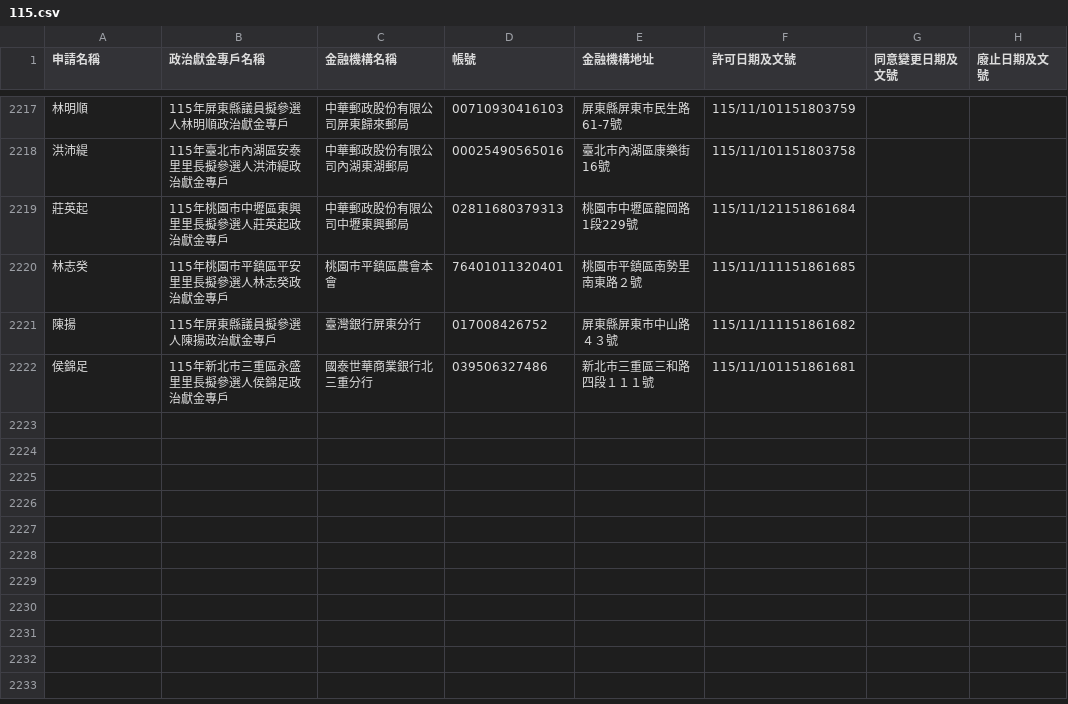
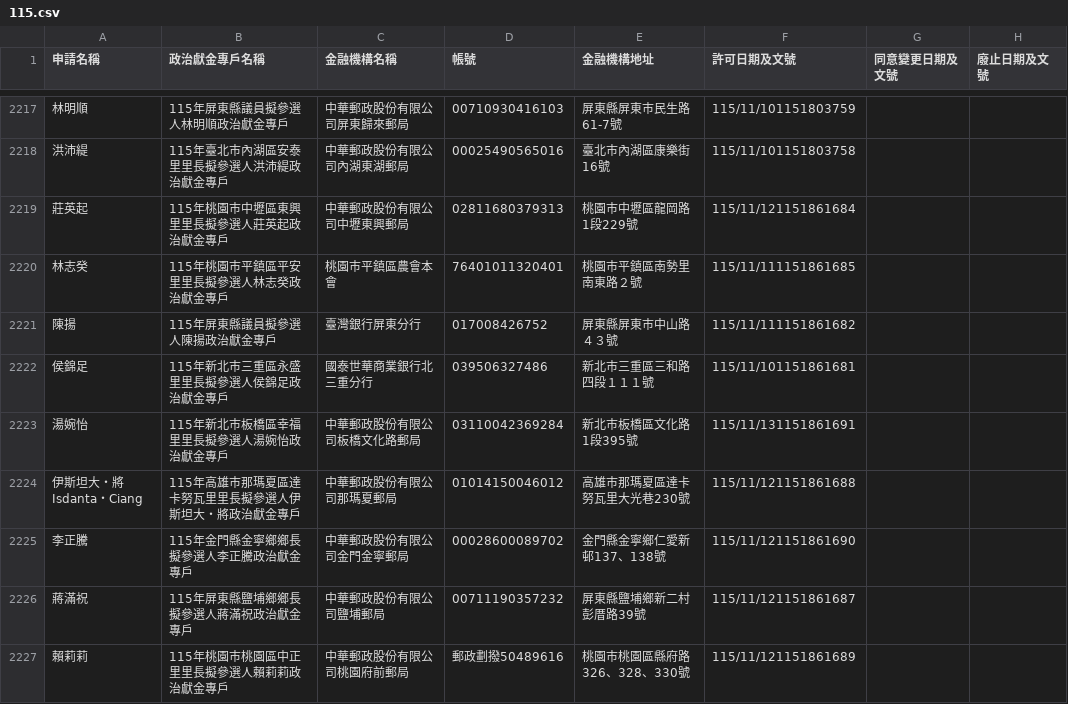
Before and after one commit to kiang/vote2026, a CSV file: docs/sunshine.cy.gov.tw/115.csv, drawn as a sheet; only a part is shown, gaps mark what is left out; the diff names each change by its address in the sheet, - before the commit and + after, or states it on an @@ line.

Commit message:
sunshine data updated

```diff
--- a/docs/sunshine.cy.gov.tw/115.csv
+++ b/docs/sunshine.cy.gov.tw/115.csv
+row 2223: 湯婉怡 | 115年新北市板橋區幸福里里長擬參選人湯婉怡政治獻金專戶 | 中華郵政股份有限公司板橋文化路郵局 | 03110042369284 | 新北市板橋區文化路1段395號 | 115/11/131151861691
+row 2224: 伊斯坦大・將 Isdanta・Ciang | 115年高雄市那瑪夏區達卡努瓦里里長擬參選人伊斯坦大・將政治獻金專戶 | 中華郵政股份有限公司那瑪夏郵局 | 01014150046012 | 高雄市那瑪夏區達卡努瓦里大光巷230號 | 115/11/121151861688
+row 2225: 李正騰 | 115年金門縣金寧鄉鄉長擬參選人李正騰政治獻金專戶 | 中華郵政股份有限公司金門金寧郵局 | 00028600089702 | 金門縣金寧鄉仁愛新邨137、138號 | 115/11/121151861690
+row 2226: 蔣滿祝 | 115年屏東縣鹽埔鄉鄉長擬參選人蔣滿祝政治獻金專戶 | 中華郵政股份有限公司鹽埔郵局 | 00711190357232 | 屏東縣鹽埔鄉新二村彭厝路39號 | 115/11/121151861687
+row 2227: 賴莉莉 | 115年桃園市桃園區中正里里長擬參選人賴莉莉政治獻金專戶 | 中華郵政股份有限公司桃園府前郵局 | 郵政劃撥50489616 | 桃園市桃園區縣府路326、328、330號 | 115/11/121151861689
```
